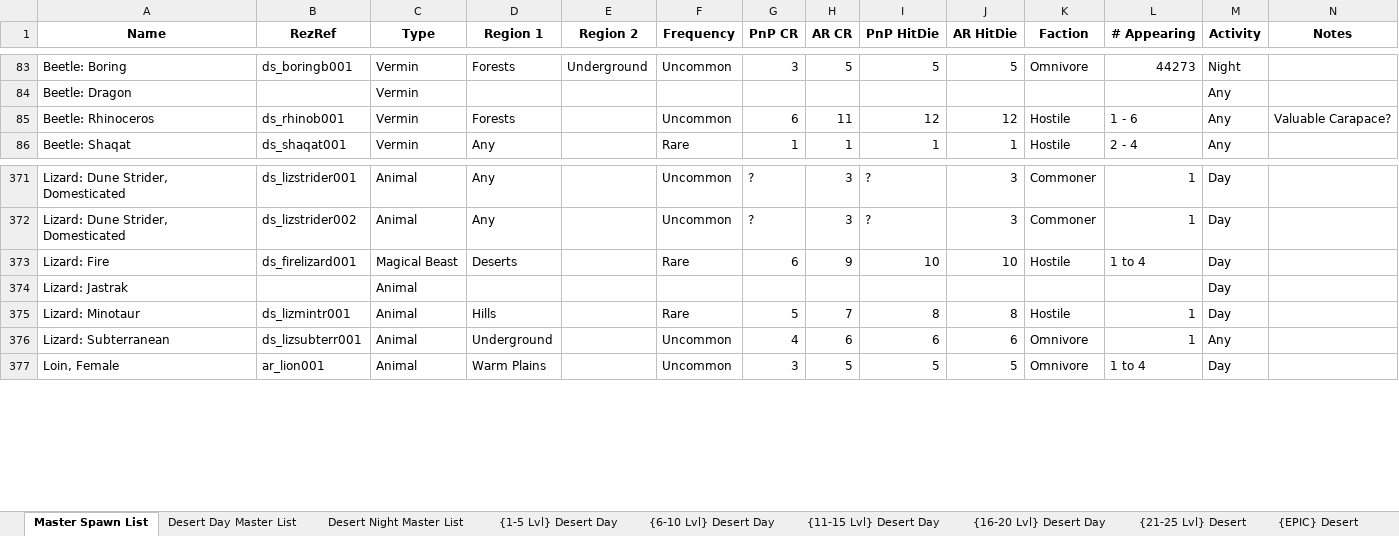
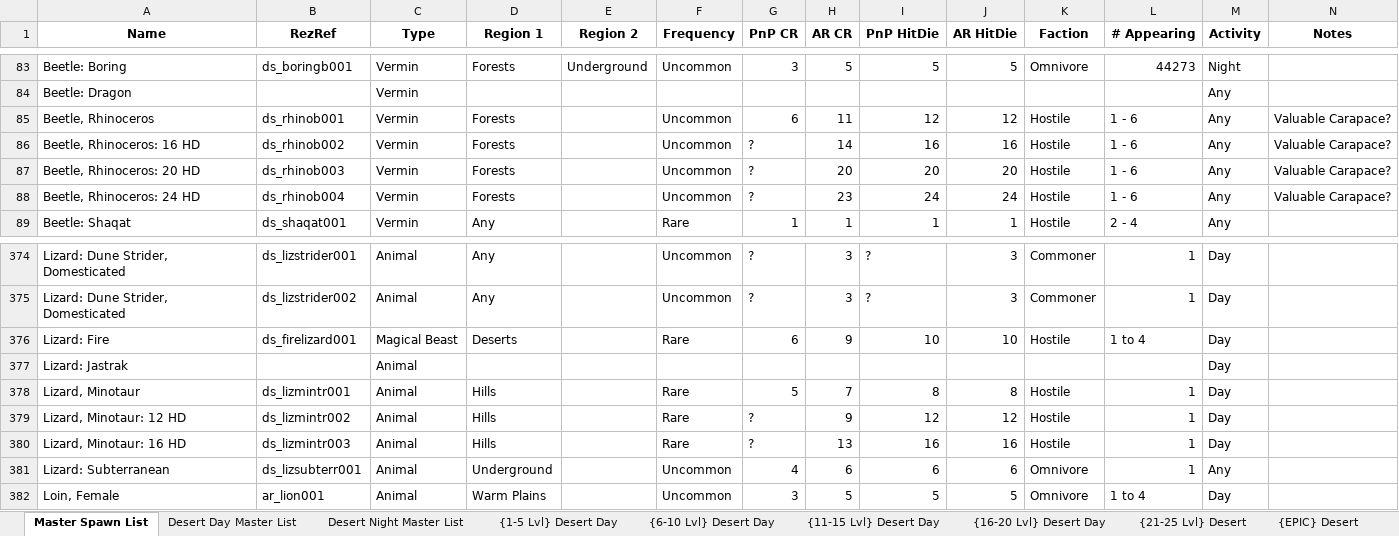
Before and after one commit to Jaysyn904/NWNDS, an Excel workbook: _notes_/Encounter Tables/NWNDS Desert Encounter Tables.xlsx, sheet Master Spawn List, drawn as a sheet; only a part is shown, gaps mark what is left out; values as stored, in another font and other column widths than the file's, no borders; addresses are those after the commit; rows hold the shown columns only; the diff covers the shown part only; the diff names each change by its address in the sheet, - before the commit and + after, or states it on an @@ line.

```diff
--- a/_notes_/Encounter Tables/NWNDS Desert Encounter Tables.xlsx (sheet Master Spawn List)
+++ b/_notes_/Encounter Tables/NWNDS Desert Encounter Tables.xlsx (sheet Master Spawn List)
-A85 (Name): Beetle: Rhinoceros
+A85 (Name): Beetle, Rhinoceros
+row 86: Beetle, Rhinoceros: 16 HD | ds_rhinob002 | Vermin | Forests |  | Uncommon | ? | 14 | 16 | 16 | Hostile | 1 - 6 | Any | Valuable Carapace?
+row 87: Beetle, Rhinoceros: 20 HD | ds_rhinob003 | Vermin | Forests |  | Uncommon | ? | 20 | 20 | 20 | Hostile | 1 - 6 | Any | Valuable Carapace?
+row 88: Beetle, Rhinoceros: 24 HD | ds_rhinob004 | Vermin | Forests |  | Uncommon | ? | 23 | 24 | 24 | Hostile | 1 - 6 | Any | Valuable Carapace?
-A378 (Name): Lizard: Minotaur
+A378 (Name): Lizard, Minotaur
+row 379: Lizard, Minotaur: 12 HD | ds_lizmintr002 | Animal | Hills |  | Rare | ? | 9 | 12 | 12 | Hostile | 1 | Day
+row 380: Lizard, Minotaur: 16 HD | ds_lizmintr003 | Animal | Hills |  | Rare | ? | 13 | 16 | 16 | Hostile | 1 | Day
```
Also changed, not shown: 22 added rows elsewhere in this sheet, sheet Desert Day Master List, 3 other files.
